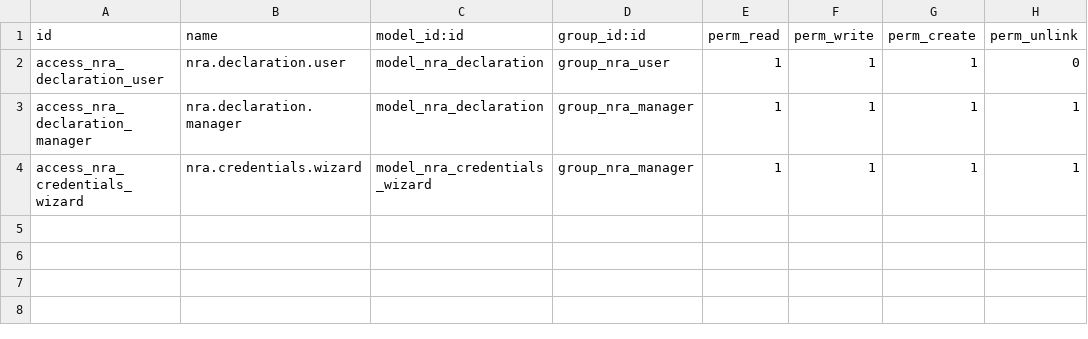
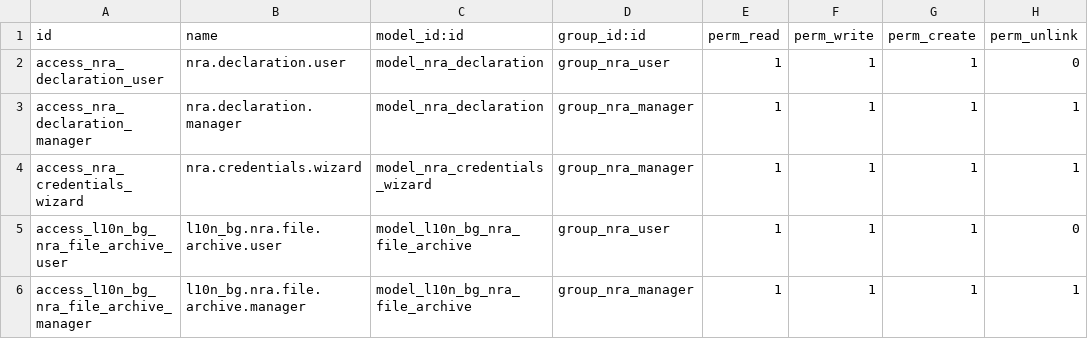
Before and after one commit to rosenvladimirov/l10n-bulgaria, a CSV file: l10n_bg_api_nra/security/ir.model.access.csv, drawn as a sheet.

```diff
--- a/l10n_bg_api_nra/security/ir.model.access.csv
+++ b/l10n_bg_api_nra/security/ir.model.access.csv
@@ -4 +4,3 @@ access_nra_declaration_manager,nra.declaration.manager,model_nra_declaration,gro
 access_nra_credentials_wizard,nra.credentials.wizard,model_nra_credentials_wizard,group_nra_manager,1,1,1,1
+access_l10n_bg_nra_file_archive_user,l10n_bg.nra.file.archive.user,model_l10n_bg_nra_file_archive,group_nra_user,1,1,1,0
+access_l10n_bg_nra_file_archive_manager,l10n_bg.nra.file.archive.manager,model_l10n_bg_nra_file_archive,group_nra_manager,1,1,1,1
```
Also changed, not shown: 5 other files.
